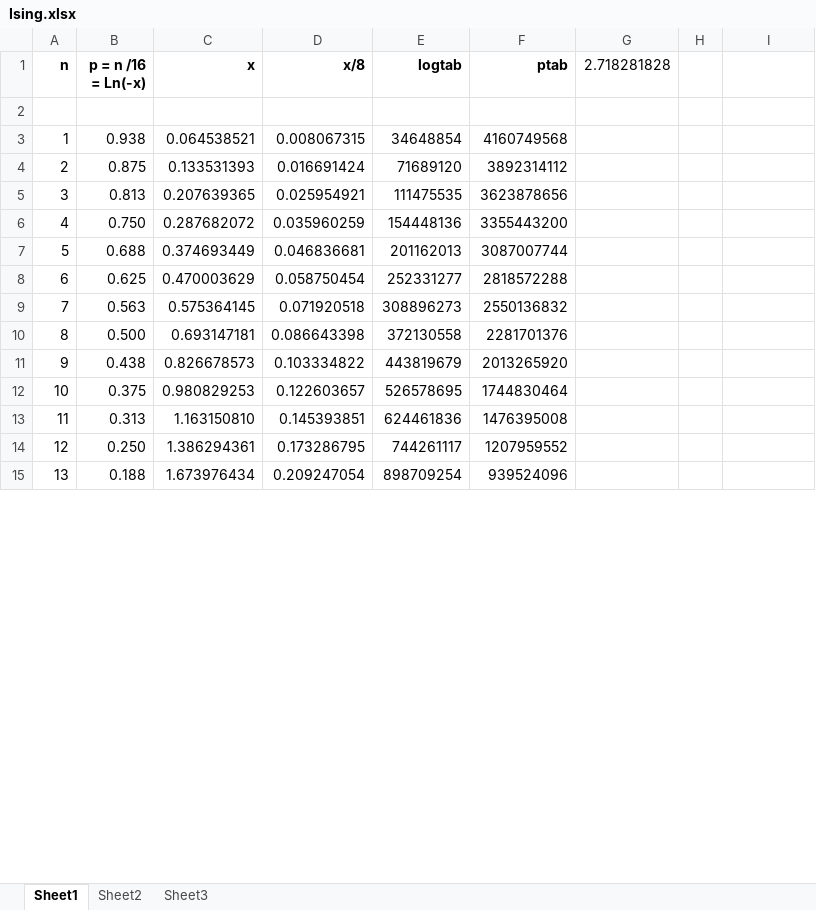
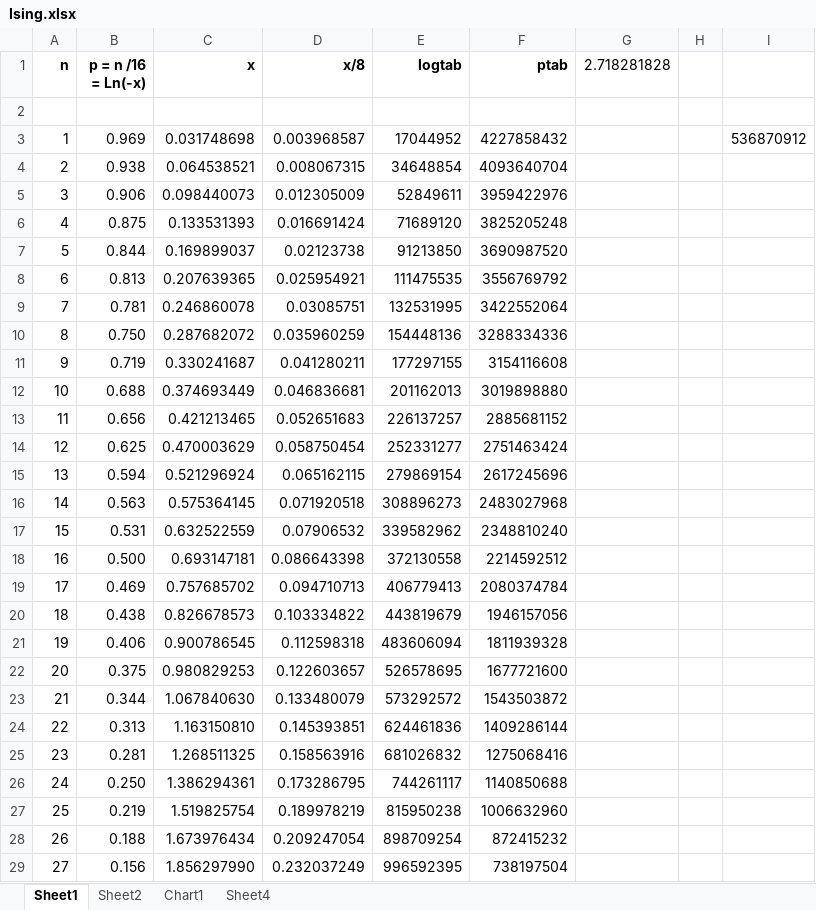
Before and after one commit to Anding/Ising, an Excel workbook: Ising.xlsx, sheet Sheet1, drawn as a sheet; only a part is shown; values as stored, in another font and other column widths than the file's, no borders; addresses are those after the commit; the diff covers the shown part only; the diff names each change by its address in the sheet, - before the commit and + after, or states it on an @@ line.

```diff
--- a/Ising.xlsx (sheet Sheet1)
+++ b/Ising.xlsx (sheet Sheet1)
-sheet tab: Sheet3
+sheet tab: Chart1
+sheet tab: Sheet4
+row 3: 1 | 0.969 | 0.031748698 | 0.003968587 | 17044952 | 4227858432 |  |  | 536870912
@@ column A (n) renumbered between rows 4 and 36 @@
-F4 (ptab): 4160749568
+F4 (ptab): 4093640704
+row 5: 3 | 0.906 | 0.098440073 | 0.012305009 | 52849611 | 3959422976
-F6 (ptab): 3892314112
+F6 (ptab): 3825205248
+row 7: 5 | 0.844 | 0.169899037 | 0.02123738 | 91213850 | 3690987520
-F8 (ptab): 3623878656
+F8 (ptab): 3556769792
+row 9: 7 | 0.781 | 0.246860078 | 0.03085751 | 132531995 | 3422552064
-F10 (ptab): 3355443200
+F10 (ptab): 3288334336
+row 11: 9 | 0.719 | 0.330241687 | 0.041280211 | 177297155 | 3154116608
-F12 (ptab): 3087007744
+F12 (ptab): 3019898880
+row 13: 11 | 0.656 | 0.421213465 | 0.052651683 | 226137257 | 2885681152
-F14 (ptab): 2818572288
+F14 (ptab): 2751463424
+row 15: 13 | 0.594 | 0.521296924 | 0.065162115 | 279869154 | 2617245696
-F16 (ptab): 2550136832
+F16 (ptab): 2483027968
+row 17: 15 | 0.531 | 0.632522559 | 0.07906532 | 339582962 | 2348810240
-F18 (ptab): 2281701376
+F18 (ptab): 2214592512
+row 19: 17 | 0.469 | 0.757685702 | 0.094710713 | 406779413 | 2080374784
-F20 (ptab): 2013265920
+F20 (ptab): 1946157056
+row 21: 19 | 0.406 | 0.900786545 | 0.112598318 | 483606094 | 1811939328
-F22 (ptab): 1744830464
+F22 (ptab): 1677721600
+row 23: 21 | 0.344 | 1.067840630 | 0.133480079 | 573292572 | 1543503872
-F24 (ptab): 1476395008
+F24 (ptab): 1409286144
+row 25: 23 | 0.281 | 1.268511325 | 0.158563916 | 681026832 | 1275068416
-F26 (ptab): 1207959552
+F26 (ptab): 1140850688
+row 27: 25 | 0.219 | 1.519825754 | 0.189978219 | 815950238 | 1006632960
-F28 (ptab): 939524096
+F28 (ptab): 872415232
+row 29: 27 | 0.156 | 1.856297990 | 0.232037249 | 996592395 | 738197504
```
Also changed, not shown: 23 added rows, 4 removed rows and 22 edited cells elsewhere in this sheet, sheet Sheet2, formulas that keep their value, charts or pictures, 8 other files.
